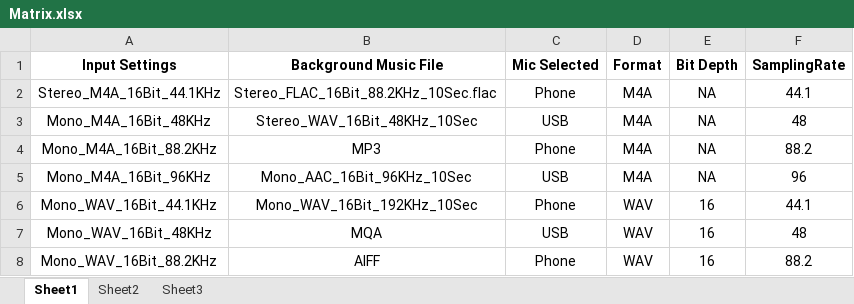
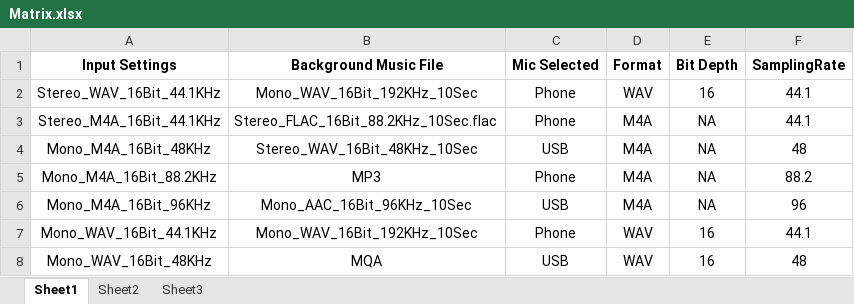
Before and after one commit to ChiragMangukia/HDAudioRecorderMatrix, an Excel workbook: Matrix.xlsx, sheet Sheet1, drawn as a sheet; only a part is shown; the shorter side is filled out with more unchanged rows; values as stored, in another font and other column widths than the file's, no borders; the diff names each change by its address in the sheet, - before the commit and + after, or states it on an @@ line.

```diff
--- a/Matrix.xlsx (sheet Sheet1)
+++ b/Matrix.xlsx (sheet Sheet1)
+row 2: Stereo_WAV_16Bit_44.1KHz | Mono_WAV_16Bit_192KHz_10Sec | Phone | WAV | 16 | 44.1
```
Also changed, not shown: 6 other files.
